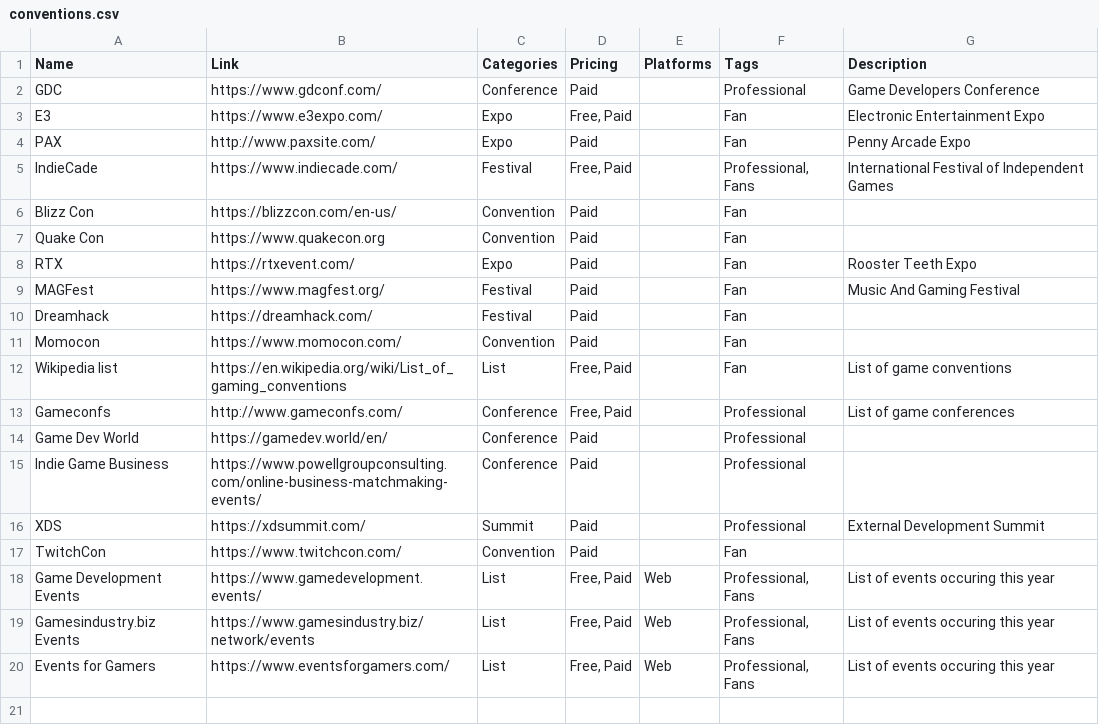
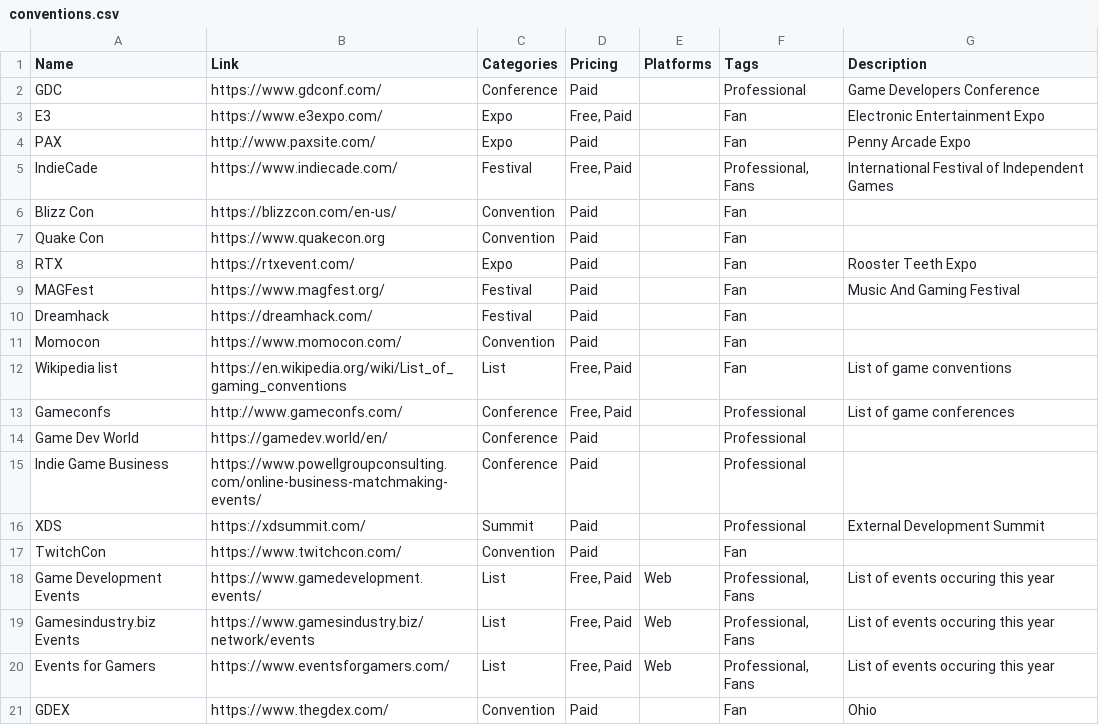
Before and after one commit to jackmelcher/gamedevelop.io, a CSV file: csv/conventions.csv, drawn as a sheet.

```diff
--- a/csv/conventions.csv
+++ b/csv/conventions.csv
@@ -20 +20,2 @@ Gamesindustry.biz Events,https://www.gamesindustry.biz/network/events,List,"Free
 Events for Gamers,https://www.eventsforgamers.com/,List,"Free, Paid",Web,"Professional, Fans",List of events occuring this year
+GDEX,https://www.thegdex.com/,Convention,Paid,"",Fan,Ohio
```
Also changed, not shown: csv/communities.csv, csv/funding.csv, 27 other files.
